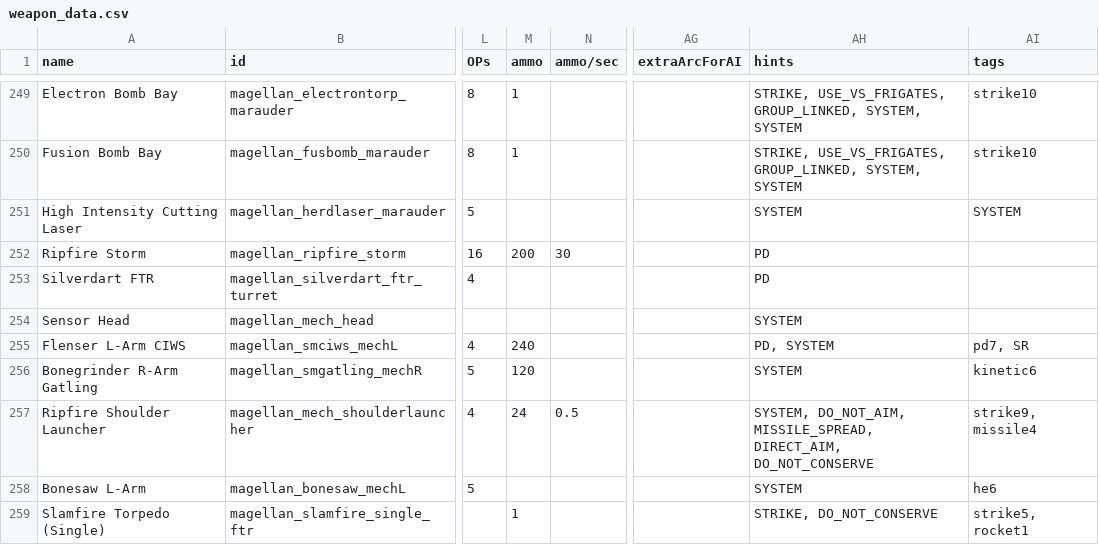
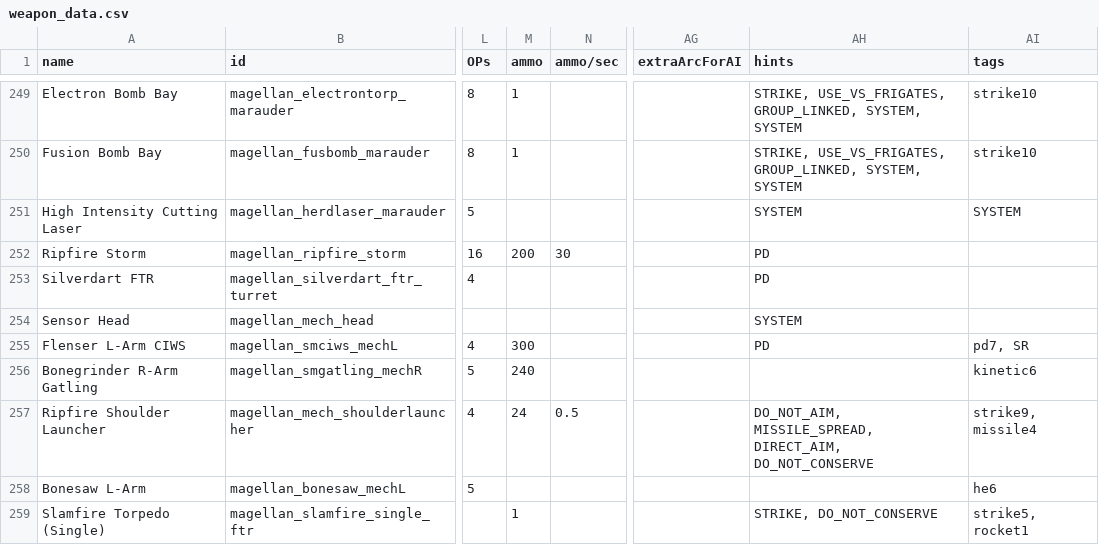
Before and after one commit to starsector-mods/magellan-protectorate-unified, a CSV file: data/weapons/weapon_data.csv, drawn as a sheet; only a part is shown, gaps mark what is left out; the diff names each change by its address in the sheet, - before the commit and + after, or states it on an @@ line.

Commit message:
feat(mech): overhaul Claymore AI, stats, loadout, and animation scripts
- Buffed HP to 2000, Armor to 400, OP cost to 25.
- Added Burst Jets ship system.
- Added a second Ripfire Shoulder Launcher to the left shoulder.
- Re-arranged weapon groups for optimal AI firing patterns (Alternating missiles).
- Buffed Gatling ammo to 240 and CIWS ammo to 300.
- Purged broken SYSTEM hints from all weapons to fix native AI firing logic.
- Rewrote arm sway animation script to use smooth physics velocity and dynamic animation frame targeting, eliminating visual jitter and sprite detachment.

```diff
--- a/data/weapons/weapon_data.csv
+++ b/data/weapons/weapon_data.csv
-M255 (ammo): 240
+M255 (ammo): 300
-AH255 (hints): PD, SYSTEM
+AH255 (hints): PD
-M256 (ammo): 120
+M256 (ammo): 240
-AH256 (hints): SYSTEM
+AH256 (hints): (empty)
-AH257 (hints): SYSTEM, DO_NOT_AIM, MISSILE_SPREAD,…
+AH257 (hints): DO_NOT_AIM, MISSILE_SPREAD,…
-AH258 (hints): SYSTEM
+AH258 (hints): (empty)
```
Also changed, not shown: data/hulls/ship_data.csv, data/hulls/wing_data.csv, 3 other files.
